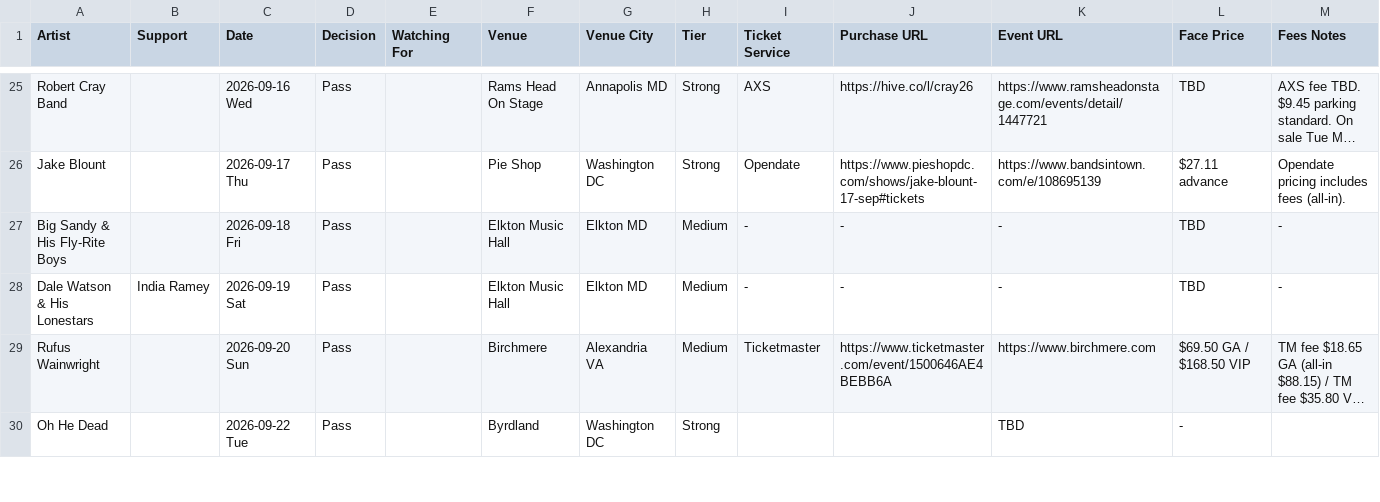
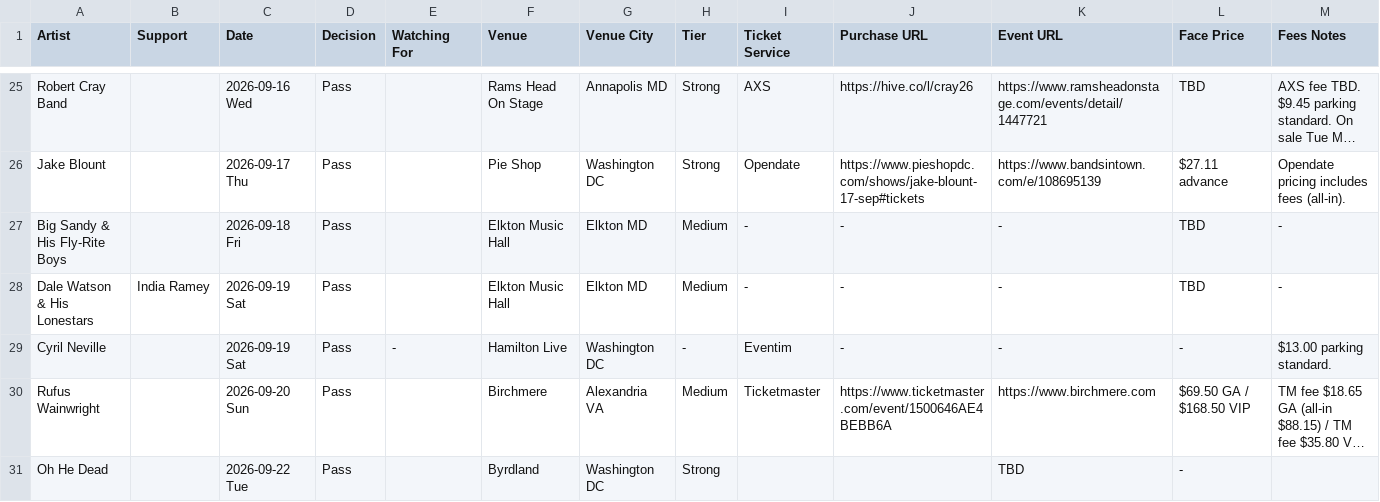
Before and after one commit to dan2bit/live-shows, a TSV file: data/live_shows_potential.tsv, drawn as a sheet; only a part is shown, gaps mark what is left out; long unchanged cells end in …; rows hold the shown columns only; the diff names each change by its address in the sheet, - before the commit and + after, or states it on an @@ line.

Commit message:
add Cyril Neville as a pass

```diff
--- a/data/live_shows_potential.tsv
+++ b/data/live_shows_potential.tsv
+row 29: Cyril Neville |  | 2026-09-19 Sat | Pass | - | Hamilton Live | Washington DC | - | Eventim | - | - | - | $13.00 parking standard.
```
